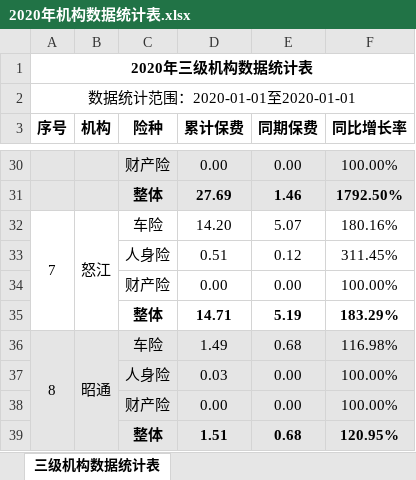
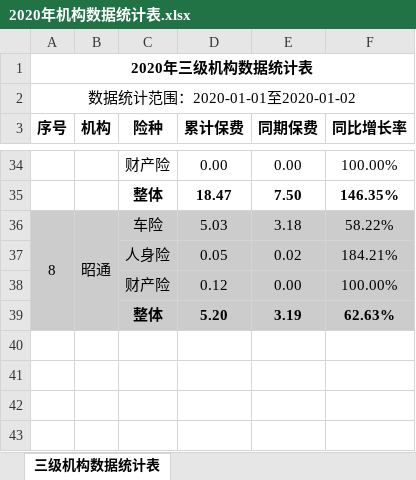
Before and after one commit to fagan2888/DataStats, an Excel workbook: 2020年机构数据统计表.xlsx, sheet 三级机构数据统计表, drawn as a sheet; only a part is shown, gaps mark what is left out; values as stored, in another font and other column widths than the file's, no borders; removed rows and columns are numbered as before the commit, all else as after; the diff covers the shown part only; the diff names each change by its address in the sheet, - before the commit and + after, or states it on an @@ line.

```diff
--- a/2020年机构数据统计表.xlsx (sheet 三级机构数据统计表)
+++ b/2020年机构数据统计表.xlsx (sheet 三级机构数据统计表)
-A2 (序号): 数据统计范围：2020-01-01至2020-01-01
+A2 (序号): 数据统计范围：2020-01-01至2020-01-02
-A34:F34 fill: #E5E5E5
+A34:F34 fill: none
-row 31:  |  | 整体 | 27.69 | 1.46 | 1792.50%
-row 32: 7 | 怒江 | 车险 | 14.20 | 5.07 | 180.16%
-row 33:  |  | 人身险 | 0.51 | 0.12 | 311.45%
-row 34:  |  | 财产险 | 0.00 | 0.00 | 100.00%
-row 35:  |  | 整体 | 14.71 | 5.19 | 183.29%
+row 35:  |  | 整体 | 18.47 | 7.50 | 146.35%
-A36:F36 fill: #E5E5E5
+A36:F36 fill: #CCCCCC
-D36 (累计保费): 1.49
+D36 (累计保费): 5.03
-E36 (同期保费): 0.68
+E36 (同期保费): 3.18
-F36 (同比增长率): 116.98%
+F36 (同比增长率): 58.22%
-row 37:  |  | 人身险 | 0.03 | 0.00 | 100.00%
+row 37:  |  | 人身险 | 0.05 | 0.02 | 184.21%
-A38:F38 fill: #E5E5E5
+A38:F38 fill: #CCCCCC
-D38 (累计保费): 0.00
+D38 (累计保费): 0.12
-row 39:  |  | 整体 | 1.51 | 0.68 | 120.95%
+row 39:  |  | 整体 | 5.20 | 3.19 | 62.63%
```
Also changed, not shown: 23 added rows, 19 removed rows, 16 edited cells, cell formats and merged cells elsewhere in this sheet, 云南分公司业务统计表.xlsx, 8 other files.
